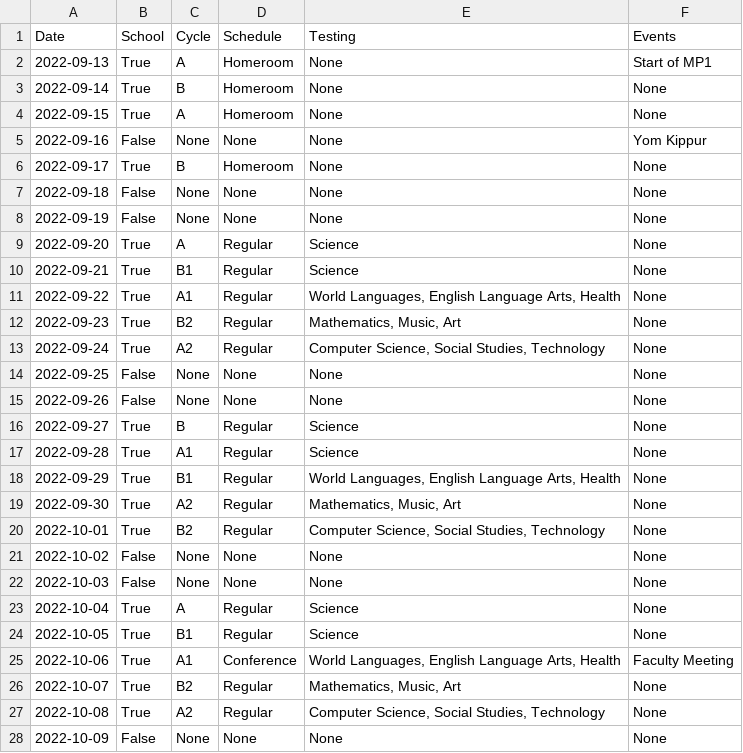
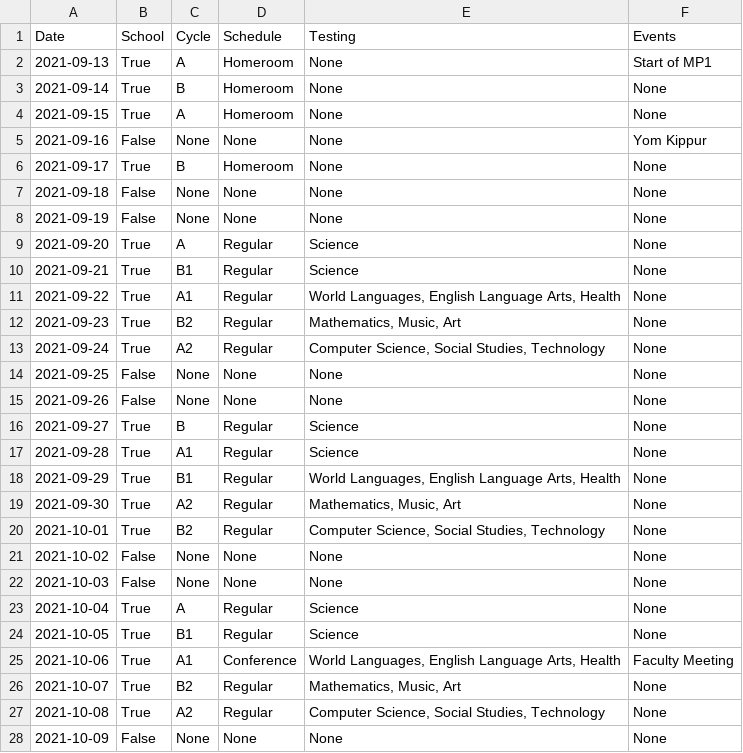
Before and after one commit to thunder-red-star/stuy-utils, a TSV file: stuy_utils/data/term-days-2022.tsv, drawn as a sheet; only a part is shown; the diff covers the shown part only.

Commit message:
DAMN IT THE SCHEDULE WAS WRONG

```diff
--- a/stuy_utils/data/term-days-2022.tsv
+++ b/stuy_utils/data/term-days-2022.tsv
@@ -1,28 +1,28 @@
 Date	School	Cycle	Schedule	Testing	Events
-2022-09-13	True	A	Homeroom	None	Start of MP1
-2022-09-14	True	B	Homeroom	None	None
-2022-09-15	True	A	Homeroom	None	None
-2022-09-16	False	None	None	None	Yom Kippur
-2022-09-17	True	B	Homeroom	None	None
-2022-09-18	False	None	None	None	None
-2022-09-19	False	None	None	None	None
-2022-09-20	True	A	Regular	Science	None
-2022-09-21	True	B1	Regular	Science	None
-2022-09-22	True	A1	Regular	World Languages, English Language Arts, Health	None
-2022-09-23	True	B2	Regular	Mathematics, Music, Art	None
-2022-09-24	True	A2	Regular	Computer Science, Social Studies, Technology	None
-2022-09-25	False	None	None	None	None
-2022-09-26	False	None	None	None	None
-2022-09-27	True	B	Regular	Science	None
-2022-09-28	True	A1	Regular	Science	None
-2022-09-29	True	B1	Regular	World Languages, English Language Arts, Health	None
-2022-09-30	True	A2	Regular	Mathematics, Music, Art	None
-2022-10-01	True	B2	Regular	Computer Science, Social Studies, Technology	None
-2022-10-02	False	None	None	None	None
-2022-10-03	False	None	None	None	None
-2022-10-04	True	A	Regular	Science	None
-2022-10-05	True	B1	Regular	Science	None
-2022-10-06	True	A1	Conference	World Languages, English Language Arts, Health	Faculty Meeting
-2022-10-07	True	B2	Regular	Mathematics, Music, Art	None
-2022-10-08	True	A2	Regular	Computer Science, Social Studies, Technology	None
-2022-10-09	False	None	None	None	None
+2021-09-13	True	A	Homeroom	None	Start of MP1
+2021-09-14	True	B	Homeroom	None	None
+2021-09-15	True	A	Homeroom	None	None
+2021-09-16	False	None	None	None	Yom Kippur
+2021-09-17	True	B	Homeroom	None	None
+2021-09-18	False	None	None	None	None
+2021-09-19	False	None	None	None	None
+2021-09-20	True	A	Regular	Science	None
+2021-09-21	True	B1	Regular	Science	None
+2021-09-22	True	A1	Regular	World Languages, English Language Arts, Health	None
+2021-09-23	True	B2	Regular	Mathematics, Music, Art	None
+2021-09-24	True	A2	Regular	Computer Science, Social Studies, Technology	None
+2021-09-25	False	None	None	None	None
+2021-09-26	False	None	None	None	None
+2021-09-27	True	B	Regular	Science	None
+2021-09-28	True	A1	Regular	Science	None
+2021-09-29	True	B1	Regular	World Languages, English Language Arts, Health	None
+2021-09-30	True	A2	Regular	Mathematics, Music, Art	None
+2021-10-01	True	B2	Regular	Computer Science, Social Studies, Technology	None
+2021-10-02	False	None	None	None	None
+2021-10-03	False	None	None	None	None
+2021-10-04	True	A	Regular	Science	None
+2021-10-05	True	B1	Regular	Science	None
+2021-10-06	True	A1	Conference	World Languages, English Language Arts, Health	Faculty Meeting
+2021-10-07	True	B2	Regular	Mathematics, Music, Art	None
+2021-10-08	True	A2	Regular	Computer Science, Social Studies, Technology	None
+2021-10-09	False	None	None	None	None
```
Also changed, not shown: 83 edited cells elsewhere in this file.
